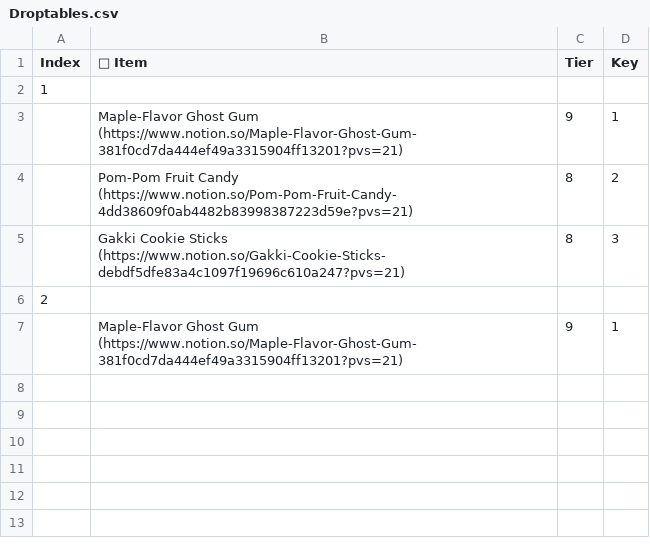
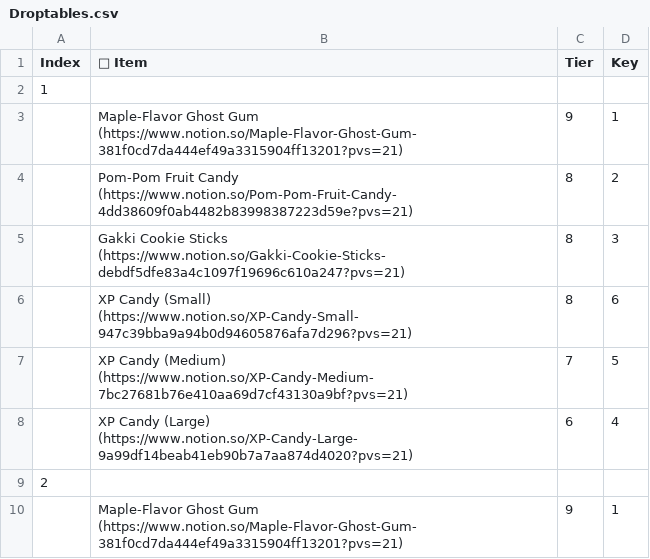
Before and after one commit to kanyaveral/kamigotchi, a CSV file: packages/client/src/assets/data/items/Droptables.csv, drawn as a sheet; the diff names each change by its address in the sheet, - before the commit and + after, or states it on an @@ line.

Commit message:
updated items (#428)
updated the item logs and drop tables. deployment has been updated already

```diff
--- a/packages/client/src/assets/data/items/Droptables.csv
+++ b/packages/client/src/assets/data/items/Droptables.csv
+row 6:  | XP Candy (Small) (https://www.notion.so/XP-Candy-Small-947c39bba9a94b0d94605876afa7d296?pvs=21) | 8 | 6
+row 7:  | XP Candy (Medium) (https://www.notion.so/XP-Candy-Medium-7bc27681b76e410aa69d7cf43130a9bf?pvs=21) | 7 | 5
+row 8:  | XP Candy (Large) (https://www.notion.so/XP-Candy-Large-9a99df14beab41eb90b7a7aa874d4020?pvs=21) | 6 | 4
```
Also changed, not shown: packages/client/src/assets/data/items/Items.csv.
